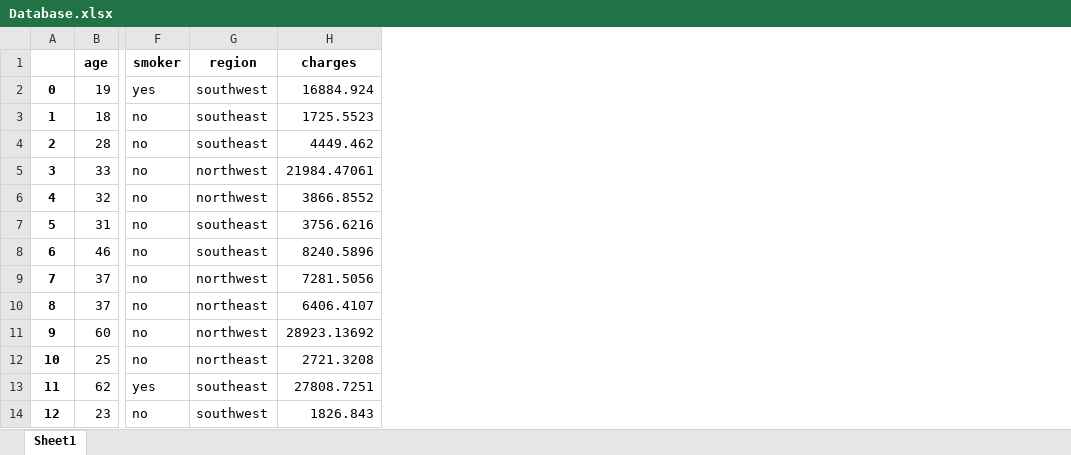
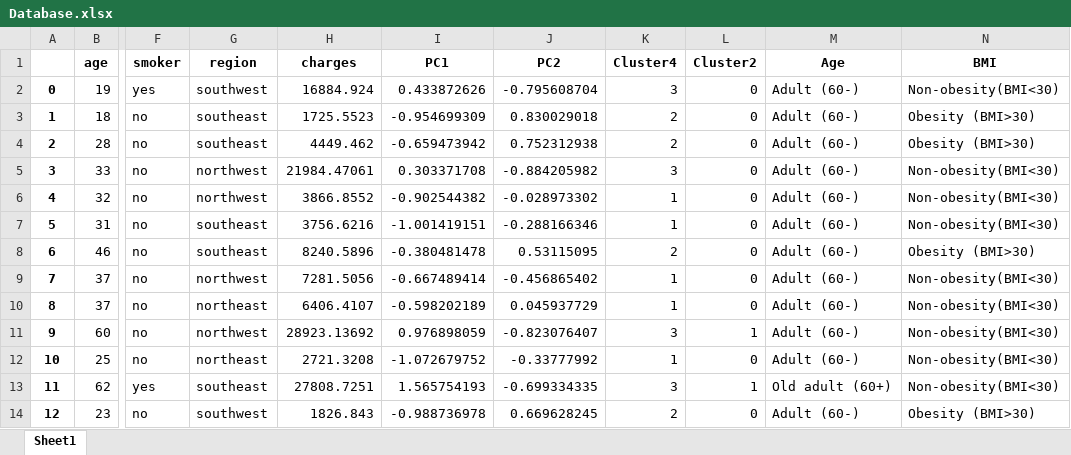
Before and after one commit to renatoquiliche/Insurance-Mathematics-Economics-ADR, an Excel workbook: Databases/Database.xlsx, sheet Sheet1, drawn as a sheet; only a part is shown, gaps mark what is left out; values as stored, in another font and other column widths than the file's, no borders; the diff names each change by its address in the sheet, - before the commit and + after, or states it on an @@ line.

```diff
--- a/Databases/Database.xlsx (sheet Sheet1)
+++ b/Databases/Database.xlsx (sheet Sheet1)
+column I (PC1), rows 2-14: 0.433872626 | -0.954699309 | -0.659473942 | 0.303371708 | -0.902544382 | -1.001419151 | -0.380481478 | -0.667489414 | -0.598202189 | 0.976898059 | -1.072679752 | 1.565754193 | -0.988736978
+column J (PC2), rows 2-14: -0.795608704 | 0.830029018 | 0.752312938 | -0.884205982 | -0.028973302 | -0.288166346 | 0.53115095 | -0.456865402 | 0.045937729 | -0.823076407 | -0.33777992 | -0.699334335 | 0.669628245
+column K (Cluster4), rows 2-14: 3 | 2 | 2 | 3 | 1 | 1 | 2 | 1 | 1 | 3 | 1 | 3 | 2
+column L (Cluster2), rows 2-14: 0 | 0 | 0 | 0 | 0 | 0 | 0 | 0 | 0 | 1 | 0 | 1 | 0
+column M (Age), rows 2-14: Adult (60-) | Adult (60-) | Adult (60-) | Adult (60-) | Adult (60-) | Adult (60-) | Adult (60-) | Adult (60-) | Adult (60-) | Adult (60-) | Adult (60-) | Old adult (60+) | Adult (60-)
+column N (BMI), rows 2-14: Non-obesity(BMI<30) | Obesity (BMI>30) | Obesity (BMI>30) | Non-obesity(BMI<30) | Non-obesity(BMI<30) | Non-obesity(BMI<30) | Obesity (BMI>30) | Non-obesity(BMI<30) | Non-obesity(BMI<30) | Non-obesity(BMI<30) | Non-obesity(BMI<30) | Non-obesity(BMI<30) | Obesity (BMI>30)
```
Also changed, not shown: Results/Mean t-tests.xlsx, 2 other files.
